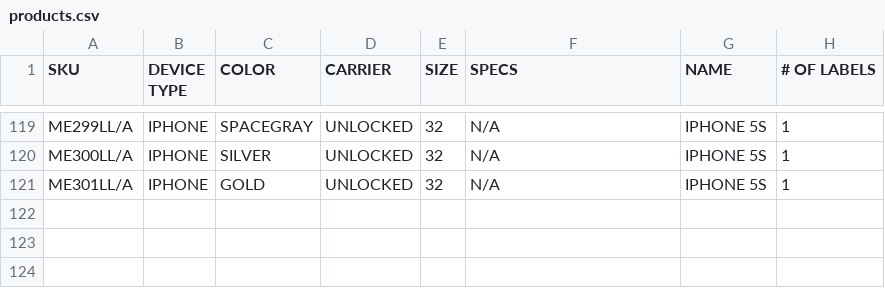
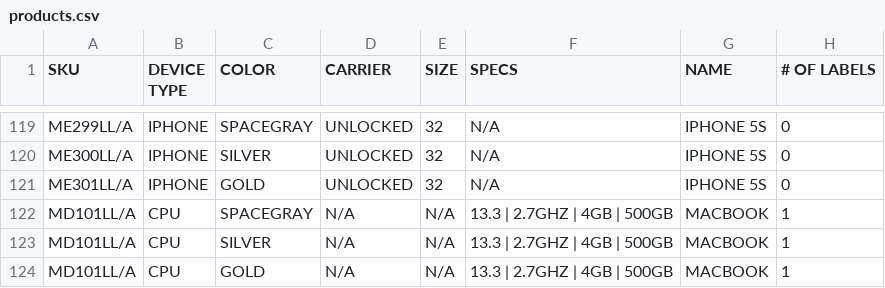
Before and after one commit to beachamc/labelScript, a CSV file: products.csv, drawn as a sheet; only a part is shown, gaps mark what is left out; the diff covers the shown part only; the diff names each change by its address in the sheet, - before the commit and + after, or states it on an @@ line.

Commit message:
adding Macbook support

```diff
--- a/products.csv
+++ b/products.csv
-H119:H121 (# OF LABELS): 1
+H119:H121 (# OF LABELS): 0
+row 122: MD101LL/A | CPU | SPACEGRAY | N/A | N/A | 13.3 | 2.7GHZ | 4GB | 500GB | MACBOOK | 1
+row 123: MD101LL/A | CPU | SILVER | N/A | N/A | 13.3 | 2.7GHZ | 4GB | 500GB | MACBOOK | 1
+row 124: MD101LL/A | CPU | GOLD | N/A | N/A | 13.3 | 2.7GHZ | 4GB | 500GB | MACBOOK | 1
```
Also changed, not shown: 27 edited cells elsewhere in this file, 2 other files.
